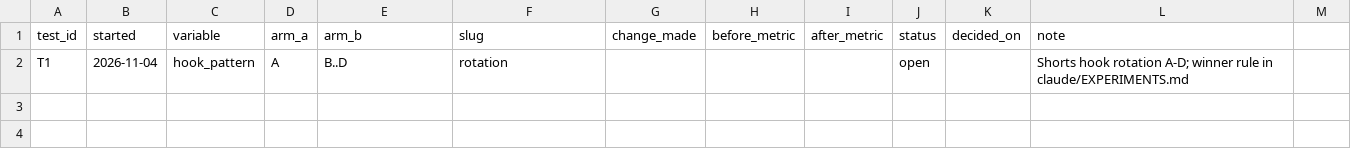
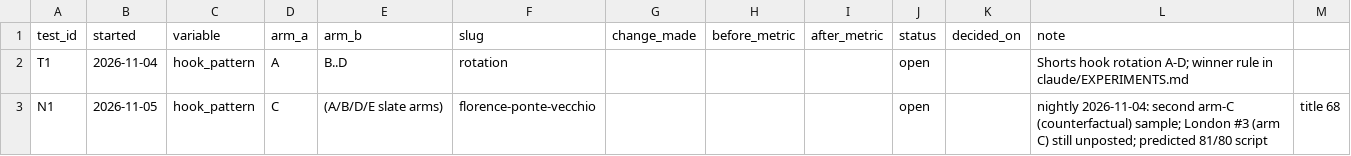
Before and after one commit to theshapeofthen/shapeofthen-media, a CSV file: analytics/experiments.csv, drawn as a sheet; the diff names each change by its address in the sheet, - before the commit and + after, or states it on an @@ line.

```diff
--- a/analytics/experiments.csv
+++ b/analytics/experiments.csv
+row 3: N1 | 2026-11-05 | hook_pattern | C | (A/B/D/E slate arms) | florence-ponte-vecchio |  |  |  | open |  | nightly 2026-11-04: second arm-C (counterfactual) sample; London #3 (arm C) still unposted; predicted 81/80 script | title 68
```
Also changed, not shown: analytics/posts.csv, 1 other file.
